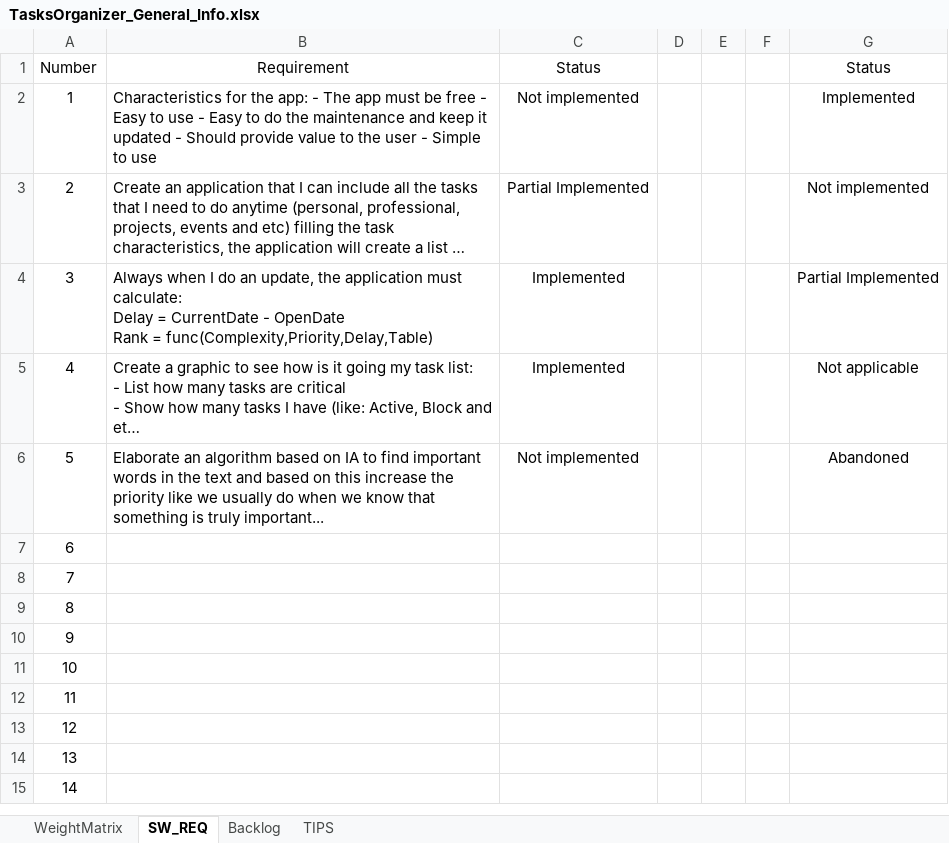
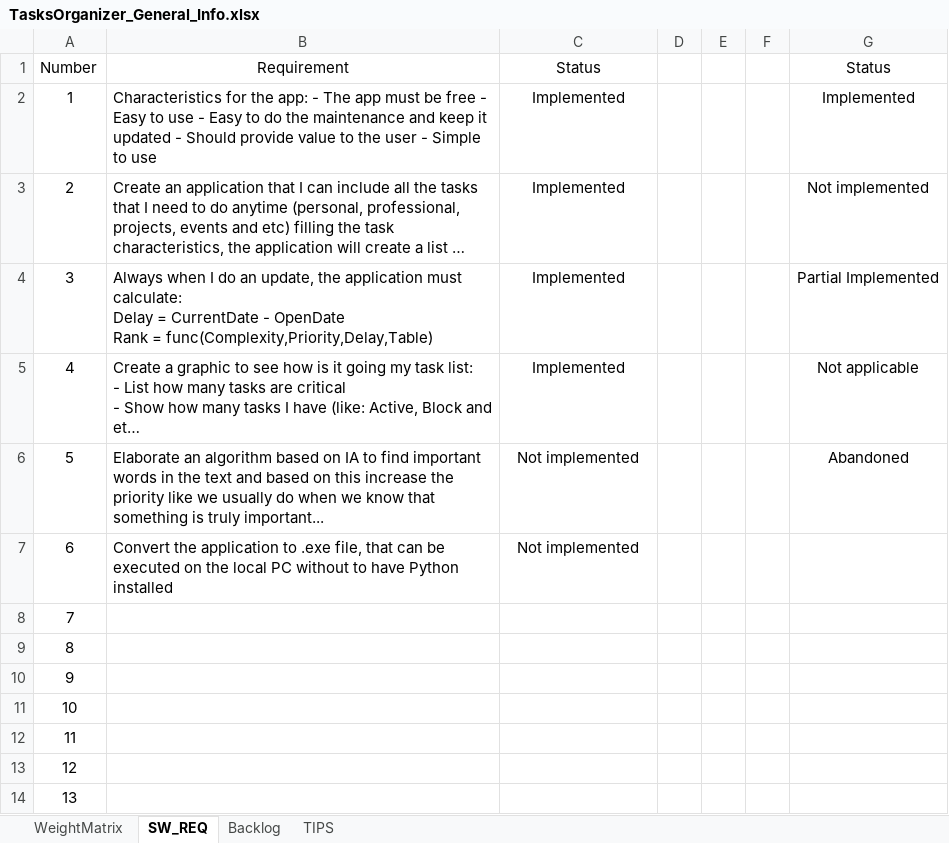
Before and after one commit to fcrjerena/TasksOrganizer, an Excel workbook: ProjectManagement/TasksOrganizer_General_Info.xlsx, sheet SW_REQ, drawn as a sheet; only a part is shown; the shorter side is filled out with more unchanged rows; long unchanged cells end in …; values as stored, in another font and other column widths than the file's, no borders; the diff names each change by its address in the sheet, - before the commit and + after, or states it on an @@ line.

Commit message:
The application is running, I included instructions how to use the user interface and I updated the excel sheet with project information

```diff
--- a/ProjectManagement/TasksOrganizer_General_Info.xlsx (sheet SW_REQ)
+++ b/ProjectManagement/TasksOrganizer_General_Info.xlsx (sheet SW_REQ)
-C2: Not implemented
+C2: Implemented
-C3: Partial Implemented
+C3: Implemented
-B7: (empty)
+B7: Convert the application to .exe file, that can be executed on the local PC without to have Python installed
-C7: (empty)
+C7: Not implemented
```
Also changed, not shown: sheet Backlog, 2 other files.
